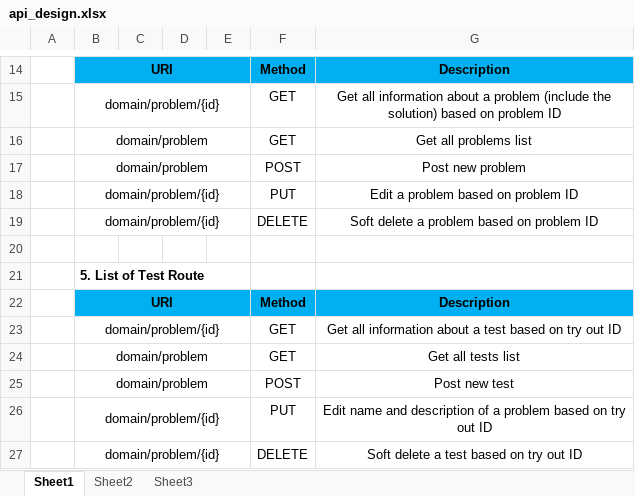
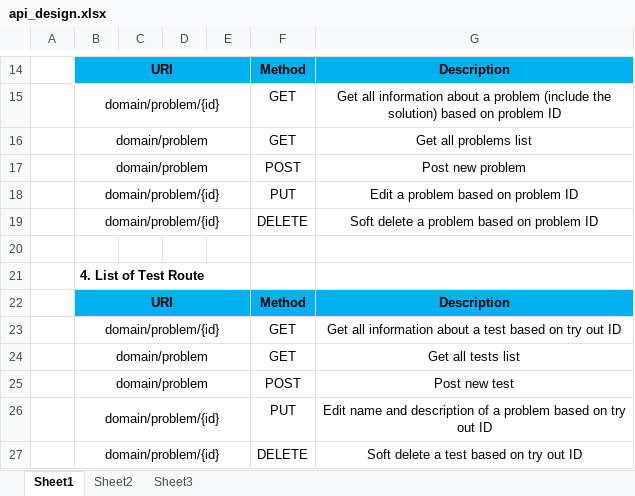
Before and after one commit to garrycussoy/try_out_online_project, an Excel workbook: concept/api_design.xlsx, sheet Sheet1, drawn as a sheet; only a part is shown, gaps mark what is left out; values as stored, in another font and other column widths than the file's, no borders; the diff names each change by its address in the sheet, - before the commit and + after, or states it on an @@ line.

```diff
--- a/concept/api_design.xlsx (sheet Sheet1)
+++ b/concept/api_design.xlsx (sheet Sheet1)
-B21: 5. List of Test Route
+B21: 4. List of Test Route
```
Also changed, not shown: 1 other file.
